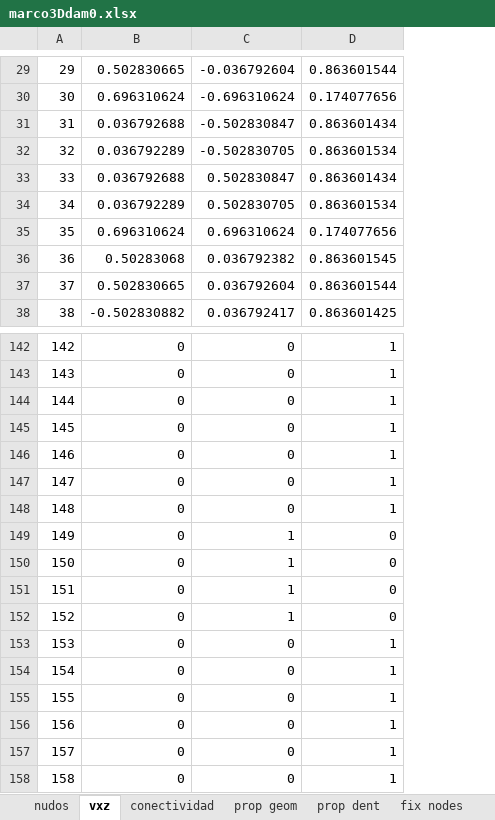
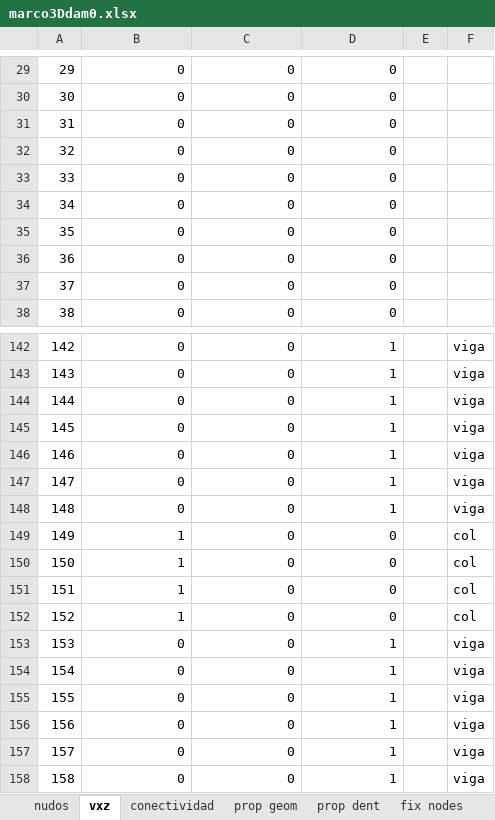
Before and after one commit to fcisnerosr/Proyecto-doctoral, an Excel workbook: pruebas_excel/marco3Ddam0.xlsx, sheet vxz, drawn as a sheet; only a part is shown, gaps mark what is left out; values as stored, in another font and other column widths than the file's, no borders; the diff covers the shown part only; the diff names each change by its address in the sheet, - before the commit and + after, or states it on an @@ line.

```diff
--- a/pruebas_excel/marco3Ddam0.xlsx (sheet vxz)
+++ b/pruebas_excel/marco3Ddam0.xlsx (sheet vxz)
+column E, empty
+column F, rows 142-158: viga | viga | viga | viga | viga | viga | viga | col | col | col | col | viga | viga | viga | viga | viga | viga
-B29: 0.502830665
+B29: 0
-C29: -0.036792604
+C29: 0
-D29: 0.863601544
+D29: 0
-B30: 0.696310624
+B30: 0
-C30: -0.696310624
+C30: 0
-D30: 0.174077656
+D30: 0
-B31: 0.036792688
+B31: 0
-C31: -0.502830847
+C31: 0
-D31: 0.863601434
+D31: 0
-B32: 0.036792289
+B32: 0
-C32: -0.502830705
+C32: 0
-D32: 0.863601534
+D32: 0
-B33: 0.036792688
+B33: 0
-C33: 0.502830847
+C33: 0
-D33: 0.863601434
+D33: 0
-B34: 0.036792289
+B34: 0
-C34: 0.502830705
+C34: 0
-D34: 0.863601534
+D34: 0
-B35: 0.696310624
+B35: 0
-C35: 0.696310624
+C35: 0
-D35: 0.174077656
+D35: 0
-B36: 0.50283068
+B36: 0
-C36: 0.036792382
+C36: 0
-D36: 0.863601545
+D36: 0
-B37: 0.502830665
+B37: 0
-C37: 0.036792604
+C37: 0
-D37: 0.863601544
+D37: 0
-B38: -0.502830882
+B38: 0
-C38: 0.036792417
+C38: 0
-D38: 0.863601425
+D38: 0
-B149:B152: 0
+B149:B152: 1
-C149:C152: 1
+C149:C152: 0
```
Also changed, not shown: 238 edited cells elsewhere in this sheet, 48 other files.
